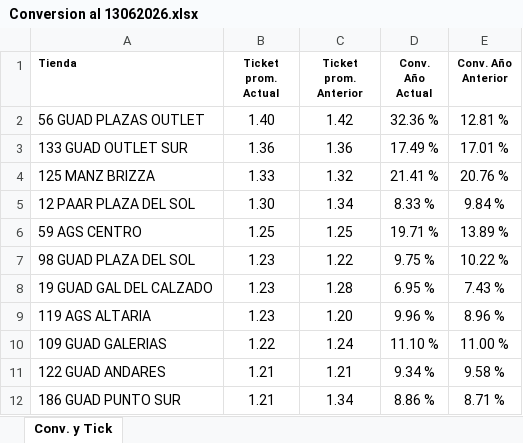
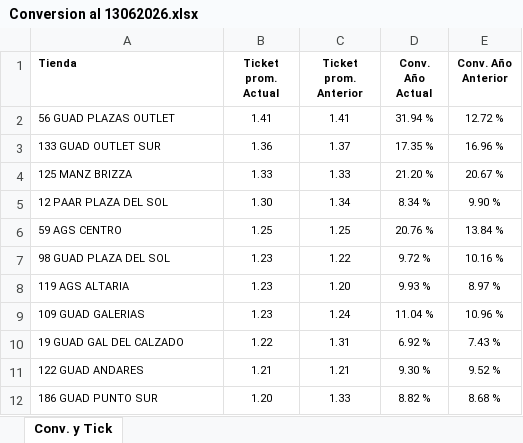
Before and after one commit to laejmestradacabrera-tech/Flexi-Occidente-App, an Excel workbook: Conversion al 13062026.xlsx, sheet Conv. y Tick, drawn as a sheet; only a part is shown; values as stored, in another font and other column widths than the file's, no borders; removed rows and columns are numbered as before the commit, all else as after; the diff covers the shown part only; the diff names each change by its address in the sheet, - before the commit and + after, or states it on an @@ line.

Commit message:
Add files via upload

```diff
--- a/Conversion al 13062026.xlsx (sheet Conv. y Tick)
+++ b/Conversion al 13062026.xlsx (sheet Conv. y Tick)
@@ A2:E7 text size: smaller @@
-B2 (Ticket prom. Actual): 1.40
+B2 (Ticket prom. Actual): 1.41
-C2 (Ticket prom. Anterior): 1.42
+C2 (Ticket prom. Anterior): 1.41
-D2 (Conv. Año Actual): 32.36 %
+D2 (Conv. Año Actual): 31.94 %
-E2 (Conv. Año Anterior): 12.81 %
+E2 (Conv. Año Anterior): 12.72 %
-C3 (Ticket prom. Anterior): 1.36
+C3 (Ticket prom. Anterior): 1.37
-D3 (Conv. Año Actual): 17.49 %
+D3 (Conv. Año Actual): 17.35 %
-E3 (Conv. Año Anterior): 17.01 %
+E3 (Conv. Año Anterior): 16.96 %
-C4 (Ticket prom. Anterior): 1.32
+C4 (Ticket prom. Anterior): 1.33
-D4 (Conv. Año Actual): 21.41 %
+D4 (Conv. Año Actual): 21.20 %
-E4 (Conv. Año Anterior): 20.76 %
+E4 (Conv. Año Anterior): 20.67 %
-D5 (Conv. Año Actual): 8.33 %
+D5 (Conv. Año Actual): 8.34 %
-E5 (Conv. Año Anterior): 9.84 %
+E5 (Conv. Año Anterior): 9.90 %
-D6 (Conv. Año Actual): 19.71 %
+D6 (Conv. Año Actual): 20.76 %
-E6 (Conv. Año Anterior): 13.89 %
+E6 (Conv. Año Anterior): 13.84 %
-D7 (Conv. Año Actual): 9.75 %
+D7 (Conv. Año Actual): 9.72 %
-E7 (Conv. Año Anterior): 10.22 %
+E7 (Conv. Año Anterior): 10.16 %
-row 8: 19 GUAD GAL DEL CALZADO | 1.23 | 1.28 | 6.95 % | 7.43 %
@@ A8:E9 text size: smaller @@
-D8 (Conv. Año Actual): 9.96 %
+D8 (Conv. Año Actual): 9.93 %
-E8 (Conv. Año Anterior): 8.96 %
+E8 (Conv. Año Anterior): 8.97 %
-B9 (Ticket prom. Actual): 1.22
+B9 (Ticket prom. Actual): 1.23
-D9 (Conv. Año Actual): 11.10 %
+D9 (Conv. Año Actual): 11.04 %
-E9 (Conv. Año Anterior): 11.00 %
+E9 (Conv. Año Anterior): 10.96 %
+row 10: 19 GUAD GAL DEL CALZADO | 1.22 | 1.31 | 6.92 % | 7.43 %
@@ A11:E12 text size: smaller @@
-D11 (Conv. Año Actual): 9.34 %
+D11 (Conv. Año Actual): 9.30 %
-E11 (Conv. Año Anterior): 9.58 %
+E11 (Conv. Año Anterior): 9.52 %
-B12 (Ticket prom. Actual): 1.21
+B12 (Ticket prom. Actual): 1.20
-C12 (Ticket prom. Anterior): 1.34
+C12 (Ticket prom. Anterior): 1.33
-D12 (Conv. Año Actual): 8.86 %
+D12 (Conv. Año Actual): 8.82 %
-E12 (Conv. Año Anterior): 8.71 %
+E12 (Conv. Año Anterior): 8.68 %
```
Also changed, not shown: 1 added row, 1 removed row, 17 edited cells and cell formats elsewhere in this sheet.
